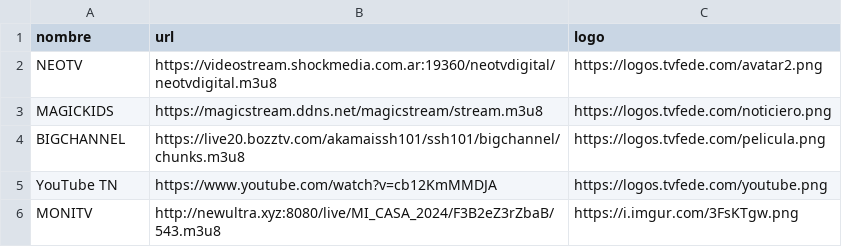
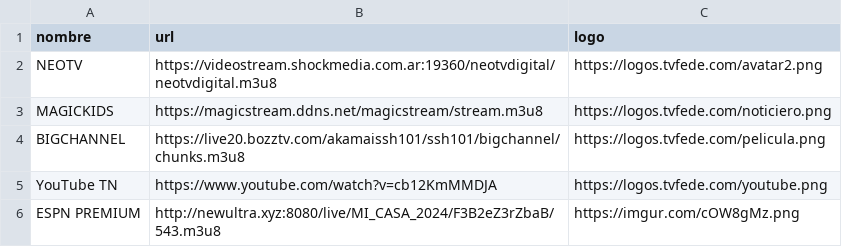
Before and after one commit to itptvfede/peliculas-m3u, a CSV file: peliculas.csv, drawn as a sheet; removed rows and columns are numbered as before the commit, all else as after; the diff names each change by its address in the sheet, - before the commit and + after, or states it on an @@ line.

Commit message:
Update peliculas.csv

```diff
--- a/peliculas.csv
+++ b/peliculas.csv
-row 6: MONITV | http://newultra.xyz:8080/live/MI_CASA_2024/F3B2eZ3rZbaB/543.m3u8 | https://i.imgur.com/3FsKTgw.png
+row 6: ESPN PREMIUM | http://newultra.xyz:8080/live/MI_CASA_2024/F3B2eZ3rZbaB/543.m3u8 | https://imgur.com/cOW8gMz.png
```
